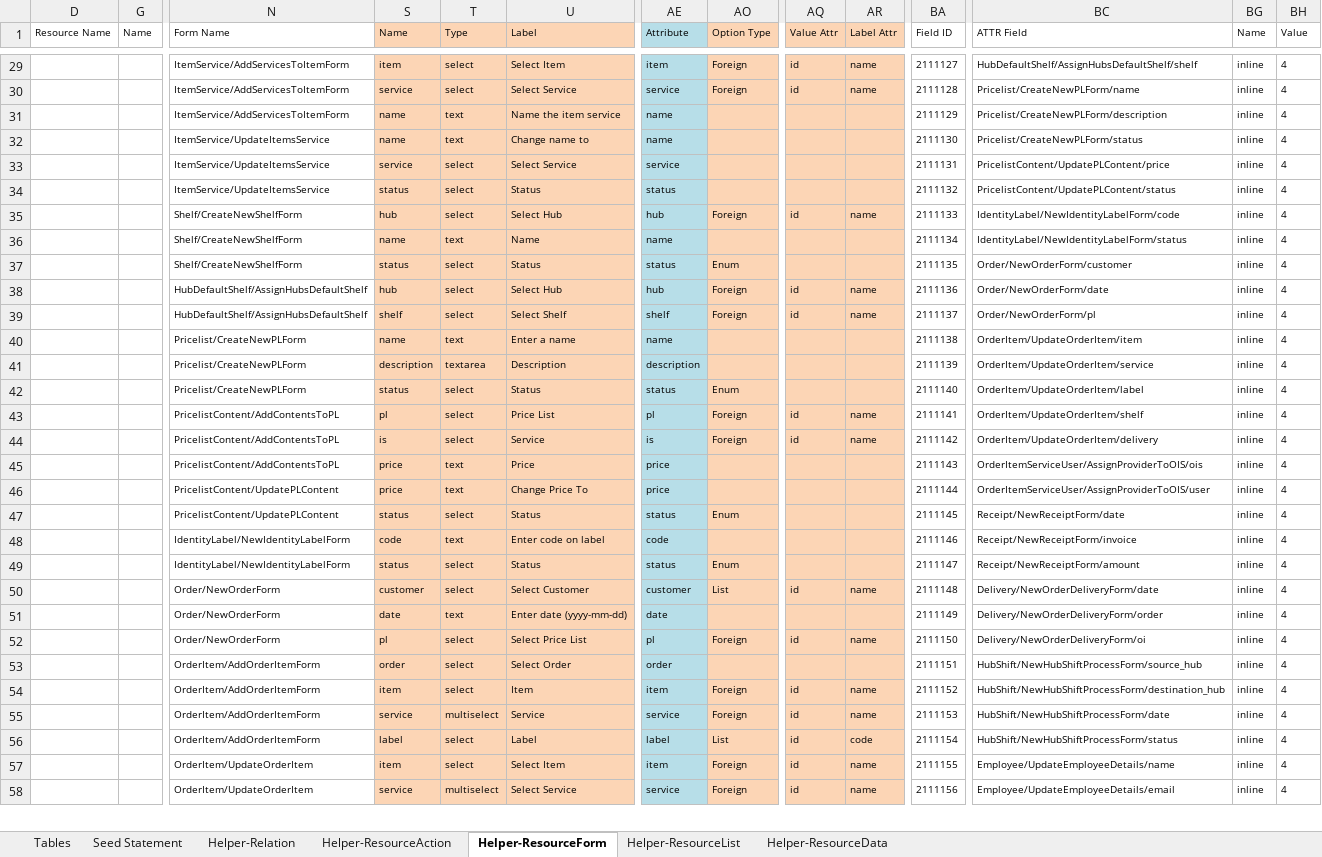
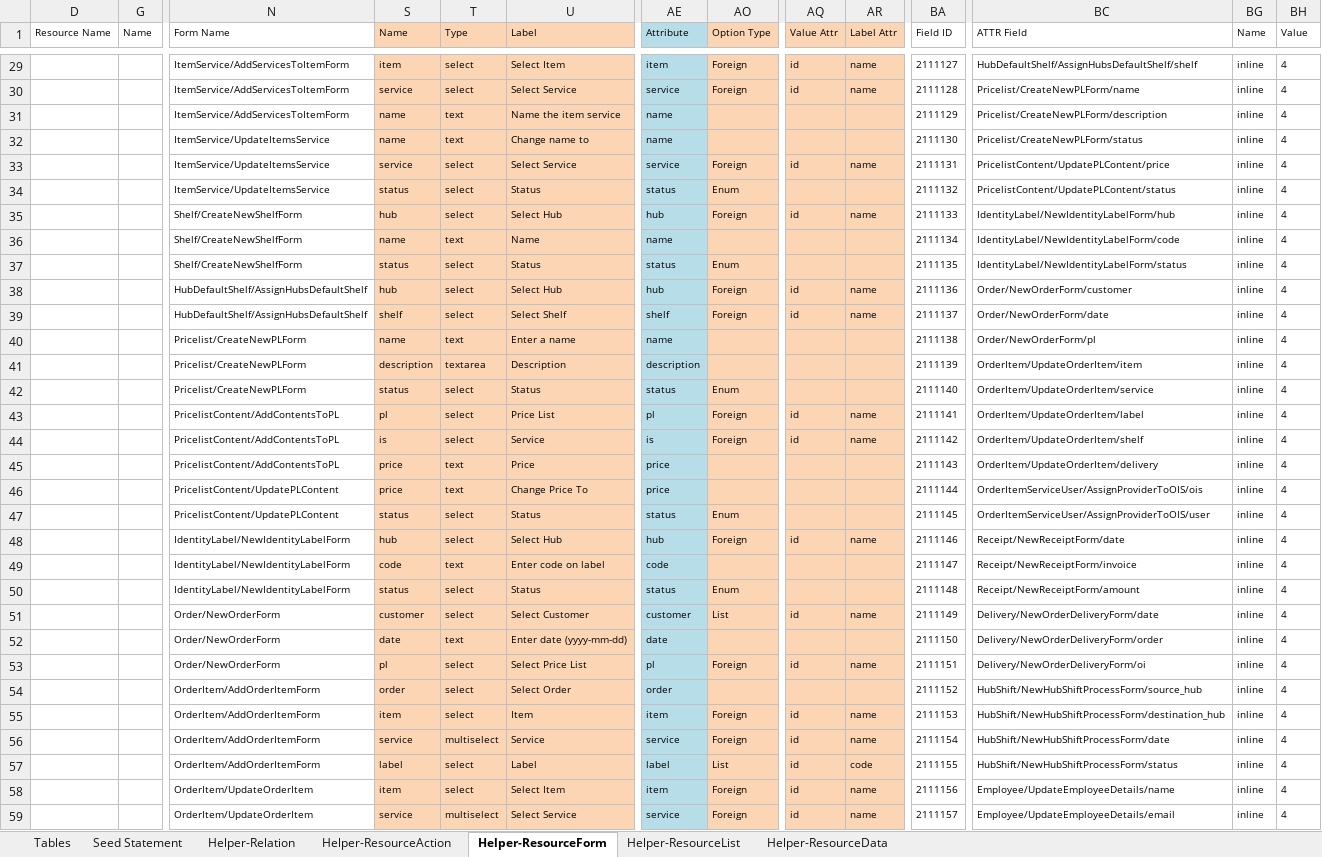
Before and after one commit to firumon/LLM, an Excel workbook: llm.xlsx, sheet Helper-ResourceForm, drawn as a sheet; only a part is shown, gaps mark what is left out; values as stored, in another font and other column widths than the file's, no borders; table styles not drawn; addresses are those after the commit; rows hold the shown columns only; the diff covers the shown part only; the diff names each change by its address in the sheet, - before the commit and + after, or states it on an @@ line.

```diff
--- a/llm.xlsx (sheet Helper-ResourceForm)
+++ b/llm.xlsx (sheet Helper-ResourceForm)
-AO33 (Option Type): (empty)
+AO33 (Option Type): Foreign
-AQ33 (Value Attr): (empty)
+AQ33 (Value Attr): id
-AR33 (Label Attr): (empty)
+AR33 (Label Attr): name
-AO34 (Option Type): (empty)
+AO34 (Option Type): Enum
-BC35 (ATTR Field): IdentityLabel/NewIdentityLabelForm/code
+BC35 (ATTR Field): IdentityLabel/NewIdentityLabelForm/hub
-BC36 (ATTR Field): IdentityLabel/NewIdentityLabelForm/status
+BC36 (ATTR Field): IdentityLabel/NewIdentityLabelForm/code
-BC37 (ATTR Field): Order/NewOrderForm/customer
+BC37 (ATTR Field): IdentityLabel/NewIdentityLabelForm/status
-BC38 (ATTR Field): Order/NewOrderForm/date
+BC38 (ATTR Field): Order/NewOrderForm/customer
-BC39 (ATTR Field): Order/NewOrderForm/pl
+BC39 (ATTR Field): Order/NewOrderForm/date
-BC40 (ATTR Field): OrderItem/UpdateOrderItem/item
+BC40 (ATTR Field): Order/NewOrderForm/pl
-BC41 (ATTR Field): OrderItem/UpdateOrderItem/service
+BC41 (ATTR Field): OrderItem/UpdateOrderItem/item
-BC42 (ATTR Field): OrderItem/UpdateOrderItem/label
+BC42 (ATTR Field): OrderItem/UpdateOrderItem/service
-BC43 (ATTR Field): OrderItem/UpdateOrderItem/shelf
+BC43 (ATTR Field): OrderItem/UpdateOrderItem/label
-BC44 (ATTR Field): OrderItem/UpdateOrderItem/delivery
+BC44 (ATTR Field): OrderItem/UpdateOrderItem/shelf
-BC45 (ATTR Field): OrderItemServiceUser/AssignProviderToOIS/ois
+BC45 (ATTR Field): OrderItem/UpdateOrderItem/delivery
-BC46 (ATTR Field): OrderItemServiceUser/AssignProviderToOIS/user
+BC46 (ATTR Field): OrderItemServiceUser/AssignProviderToOIS/ois
-BC47 (ATTR Field): Receipt/NewReceiptForm/date
+BC47 (ATTR Field): OrderItemServiceUser/AssignProviderToOIS/user
+row 48:  |  | IdentityLabel/NewIdentityLabelForm | hub | select | Select Hub | hub | Foreign | id | name | 2111146 | Receipt/NewReceiptForm/date | inline | 4
-BA49 (Field ID): 2111146
+BA49 (Field ID): 2111147
-BA50 (Field ID): 2111147
+BA50 (Field ID): 2111148
-BA51 (Field ID): 2111148
+BA51 (Field ID): 2111149
-BA52 (Field ID): 2111149
+BA52 (Field ID): 2111150
-BA53 (Field ID): 2111150
+BA53 (Field ID): 2111151
-BA54 (Field ID): 2111151
+BA54 (Field ID): 2111152
-BA55 (Field ID): 2111152
+BA55 (Field ID): 2111153
-BA56 (Field ID): 2111153
+BA56 (Field ID): 2111154
-BA57 (Field ID): 2111154
+BA57 (Field ID): 2111155
-BA58 (Field ID): 2111155
+BA58 (Field ID): 2111156
-BA59 (Field ID): 2111156
+BA59 (Field ID): 2111157
```
Also changed, not shown: 1 added row, 1 removed row and 18 edited cells elsewhere in this sheet, sheet Helper-ResourceAction, sheet Seed Statement, sheet Helper-ResourceData, hidden cells, 17 other files.
